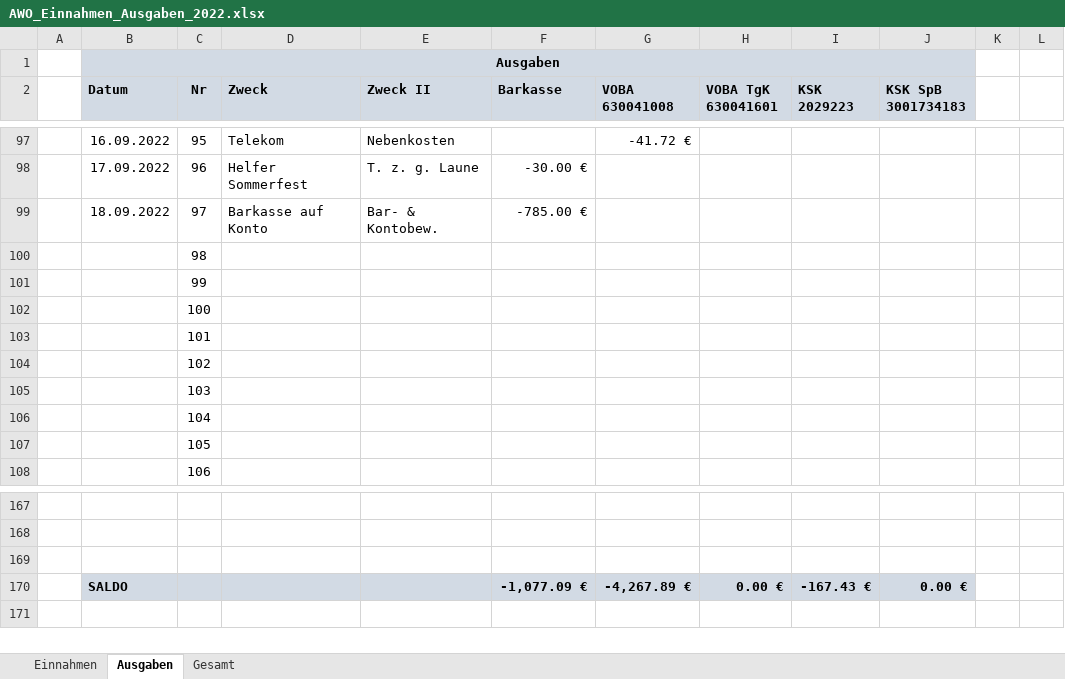
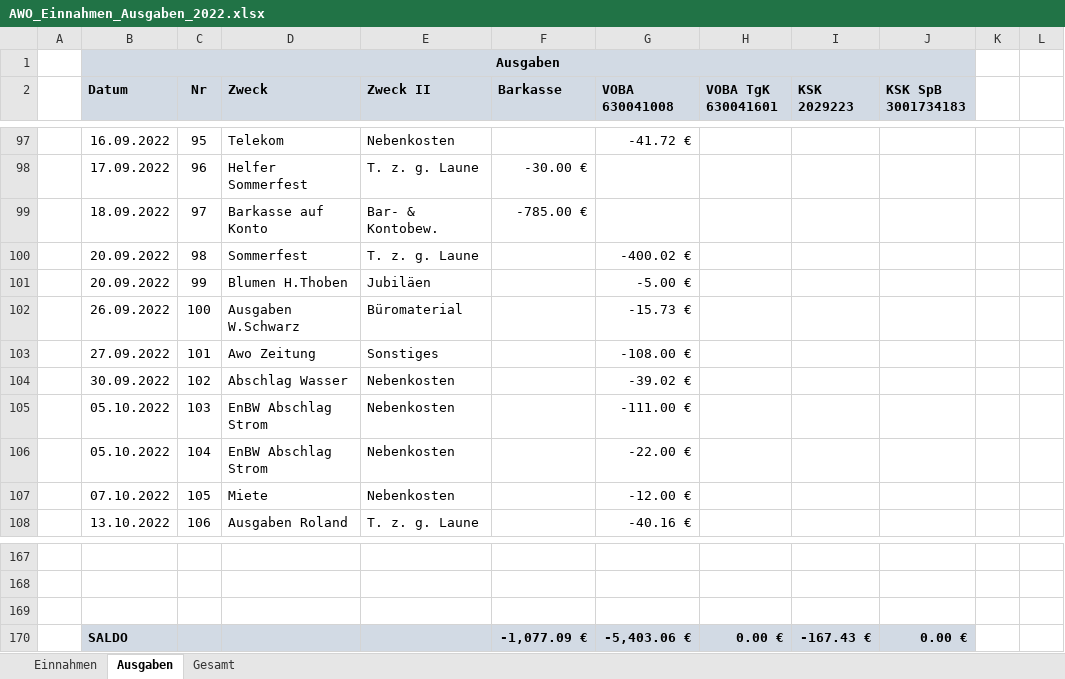
Before and after one commit to bwildner/AWO, an Excel workbook: AWO_Einnahmen_Ausgaben_2022.xlsx, sheet Ausgaben, drawn as a sheet; only a part is shown, gaps mark what is left out; values as stored, in another font and other column widths than the file's, no borders; conditional formats not drawn; the diff covers the shown part only; the diff names each change by its address in the sheet, - before the commit and + after, or states it on an @@ line.

```diff
--- a/AWO_Einnahmen_Ausgaben_2022.xlsx (sheet Ausgaben)
+++ b/AWO_Einnahmen_Ausgaben_2022.xlsx (sheet Ausgaben)
-B100:B101 (Datum): (empty)
+B100:B101 (Datum): 20.09.2022
-D100 (Zweck): (empty)
+D100 (Zweck): Sommerfest
-E100 (Zweck II): (empty)
+E100 (Zweck II): T. z. g. Laune
-G100 (VOBA 630041008): (empty)
+G100 (VOBA 630041008): -400.02 €
-D101 (Zweck): (empty)
+D101 (Zweck): Blumen H.Thoben
-E101 (Zweck II): (empty)
+E101 (Zweck II): Jubiläen
-G101 (VOBA 630041008): (empty)
+G101 (VOBA 630041008): -5.00 €
-B102 (Datum): (empty)
+B102 (Datum): 26.09.2022
-D102 (Zweck): (empty)
+D102 (Zweck): Ausgaben W.Schwarz
-E102 (Zweck II): (empty)
+E102 (Zweck II): Büromaterial
-G102 (VOBA 630041008): (empty)
+G102 (VOBA 630041008): -15.73 €
-B103 (Datum): (empty)
+B103 (Datum): 27.09.2022
-D103 (Zweck): (empty)
+D103 (Zweck): Awo Zeitung
-E103 (Zweck II): (empty)
+E103 (Zweck II): Sonstiges
-G103 (VOBA 630041008): (empty)
+G103 (VOBA 630041008): -108.00 €
-B104 (Datum): (empty)
+B104 (Datum): 30.09.2022
-D104 (Zweck): (empty)
+D104 (Zweck): Abschlag Wasser
-E104:E107 (Zweck II): (empty)
+E104:E107 (Zweck II): Nebenkosten
-G104 (VOBA 630041008): (empty)
+G104 (VOBA 630041008): -39.02 €
-B105:B106 (Datum): (empty)
+B105:B106 (Datum): 05.10.2022
-D105:D106 (Zweck): (empty)
+D105:D106 (Zweck): EnBW Abschlag Strom
-G105 (VOBA 630041008): (empty)
+G105 (VOBA 630041008): -111.00 €
-G106 (VOBA 630041008): (empty)
+G106 (VOBA 630041008): -22.00 €
-B107 (Datum): (empty)
+B107 (Datum): 07.10.2022
-D107 (Zweck): (empty)
+D107 (Zweck): Miete
-G107 (VOBA 630041008): (empty)
+G107 (VOBA 630041008): -12.00 €
-B108 (Datum): (empty)
+B108 (Datum): 13.10.2022
-D108 (Zweck): (empty)
+D108 (Zweck): Ausgaben Roland
-E108 (Zweck II): (empty)
+E108 (Zweck II): T. z. g. Laune
-G108 (VOBA 630041008): (empty)
+G108 (VOBA 630041008): -40.16 €
-G170 (VOBA 630041008): -4,267.89 €
+G170 (VOBA 630041008): -5,403.06 €
```
Also changed, not shown: 8 edited cells elsewhere in this sheet, sheet Einnahmen, 14 other files.
